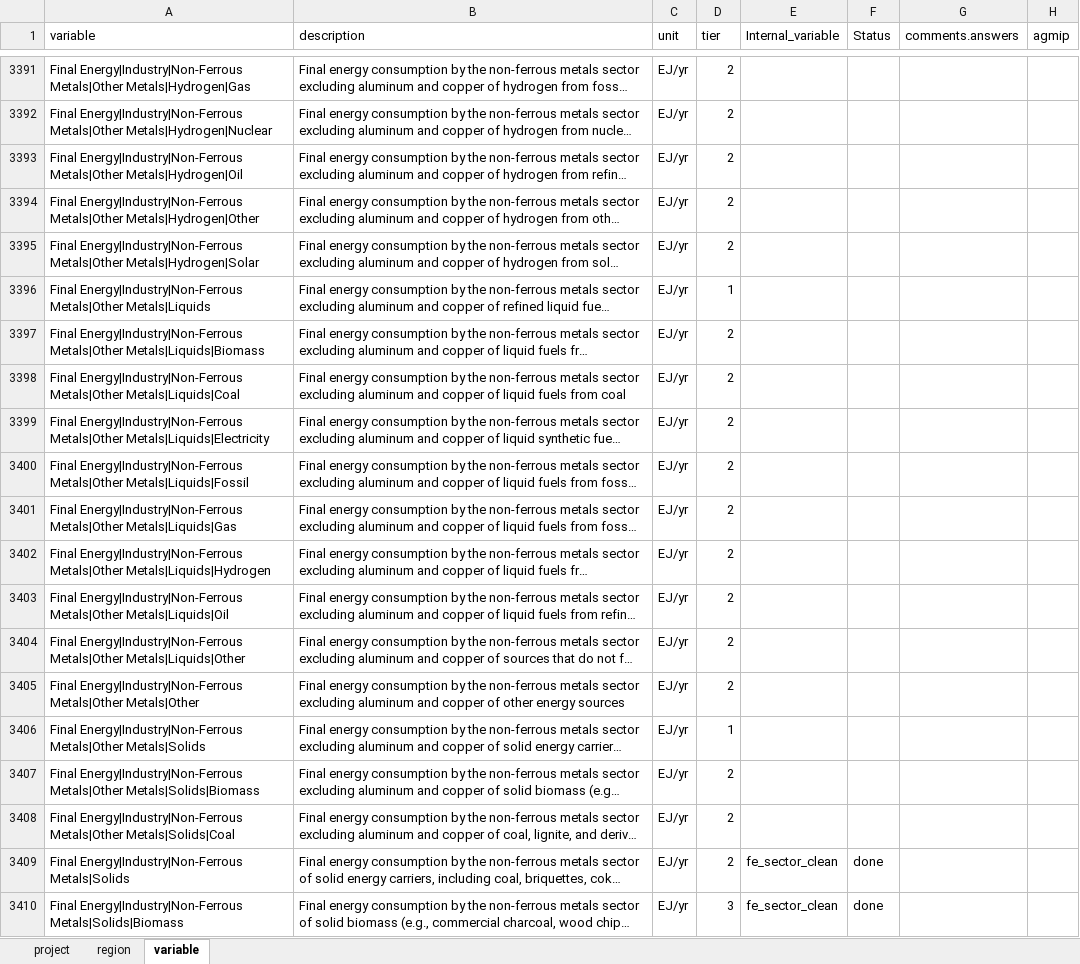
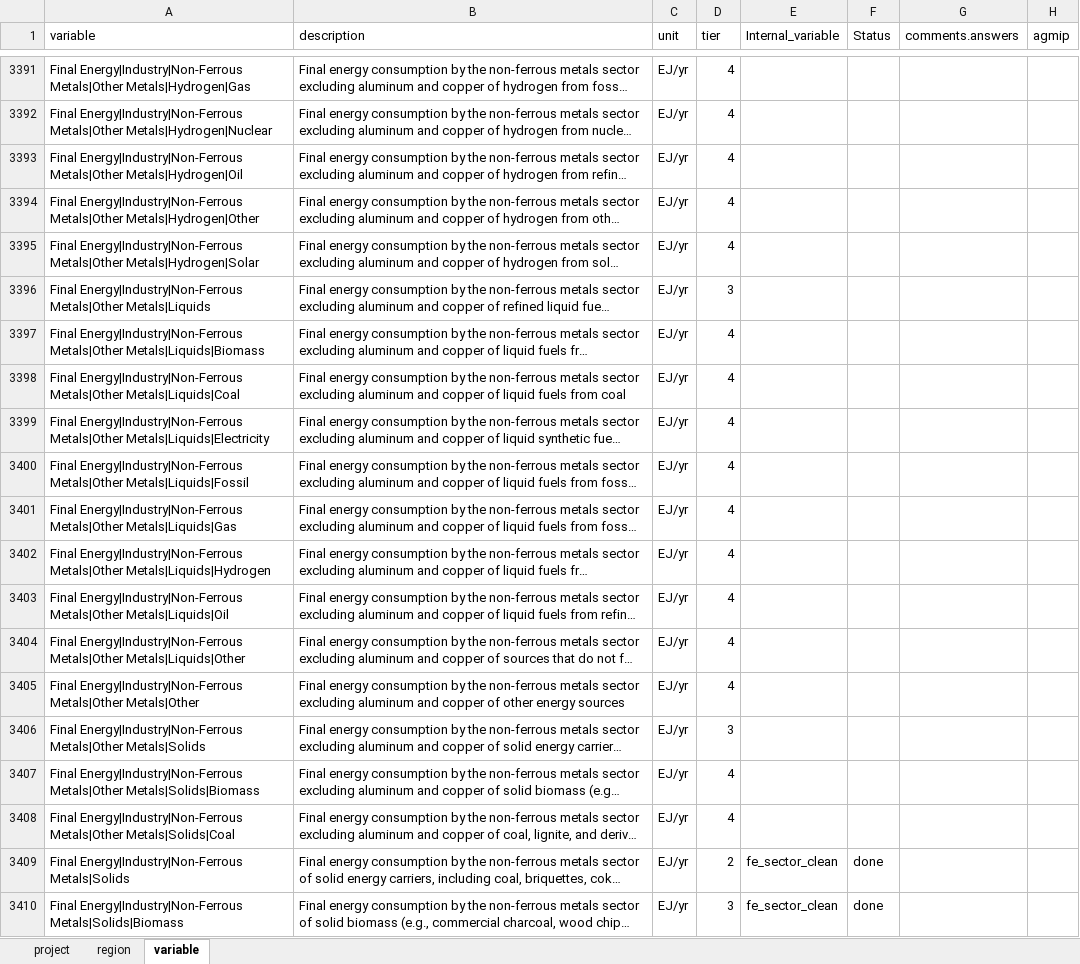
Before and after one commit to GCAM-KAIST/gcamreport-kaist, an Excel workbook: inst/extdata/template/GCAM7.0/common-definitions-template.xlsx, sheet variable, drawn as a sheet; only a part is shown, gaps mark what is left out; long unchanged cells end in …; values as stored, in another font and other column widths than the file's, no cell formats; the diff covers the shown part only; the diff names each change by its address in the sheet, - before the commit and + after, or states it on an @@ line.

```diff
--- a/inst/extdata/template/GCAM7.0/common-definitions-template.xlsx (sheet variable)
+++ b/inst/extdata/template/GCAM7.0/common-definitions-template.xlsx (sheet variable)
-D3391:D3395 (tier): 2
+D3391:D3395 (tier): 4
-D3396 (tier): 1
+D3396 (tier): 3
-D3397:D3405 (tier): 2
+D3397:D3405 (tier): 4
-D3406 (tier): 1
+D3406 (tier): 3
-D3407:D3408 (tier): 2
+D3407:D3408 (tier): 4
```
Also changed, not shown: 128 edited cells elsewhere in this sheet, sheet region, sheet project, cell formats, inst/extdata/template/GCAM7.1/common-definitions-template.xlsx, inst/extdata/template/GCAM7.2/common-definitions-template.xlsx, 4 other files.
